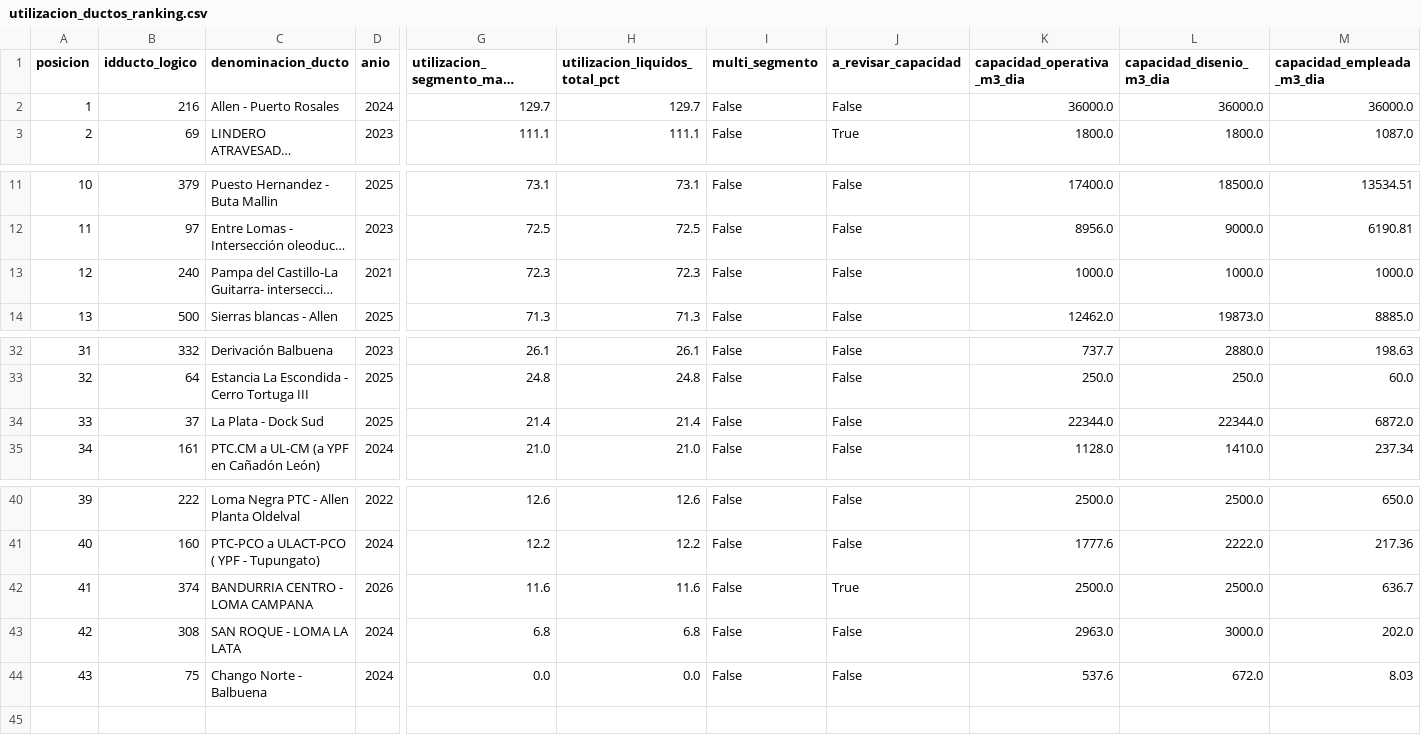
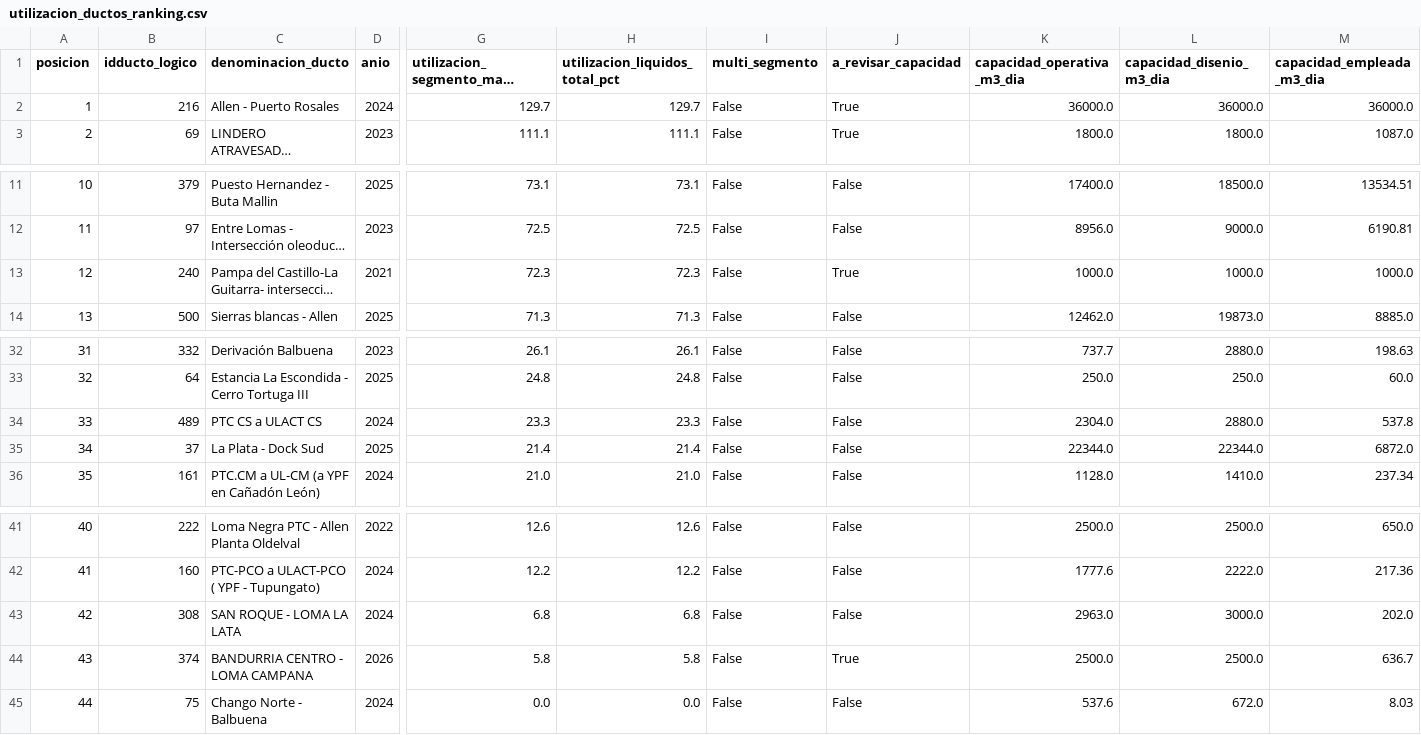
Before and after one commit to canelloenzo/vaca-muerta-de-la-cuenca-al-mundo, a CSV file: data/web/utilizacion_ductos_ranking.csv, drawn as a sheet; only a part is shown, gaps mark what is left out; long unchanged cells end in …; removed rows and columns are numbered as before the commit, all else as after; rows hold the shown columns only; the diff names each change by its address in the sheet, - before the commit and + after, or states it on an @@ line.

```diff
--- a/data/web/utilizacion_ductos_ranking.csv
+++ b/data/web/utilizacion_ductos_ranking.csv
-J2 (a_revisar_capacidad): False
+J2 (a_revisar_capacidad): True
-J13 (a_revisar_capacidad): False
+J13 (a_revisar_capacidad): True
+row 34: 33 | 489 | PTC CS a ULACT CS | 2024 | 23.3 | 23.3 | False | False | 2304.0 | 2880.0 | 537.8
@@ column A (posicion) renumbered from row 35 down @@
-row 42: 41 | 374 | BANDURRIA CENTRO - LOMA CAMPANA | 2026 | 11.6 | 11.6 | False | True | 2500.0 | 2500.0 | 636.7
+row 44: 43 | 374 | BANDURRIA CENTRO - LOMA CAMPANA | 2026 | 5.8 | 5.8 | False | True | 2500.0 | 2500.0 | 636.7
```
Also changed, not shown: data/web/clasificacion_ductos_petroleo.csv, data/web/ductos_capacidad_dudosa.csv, 7 other files.
